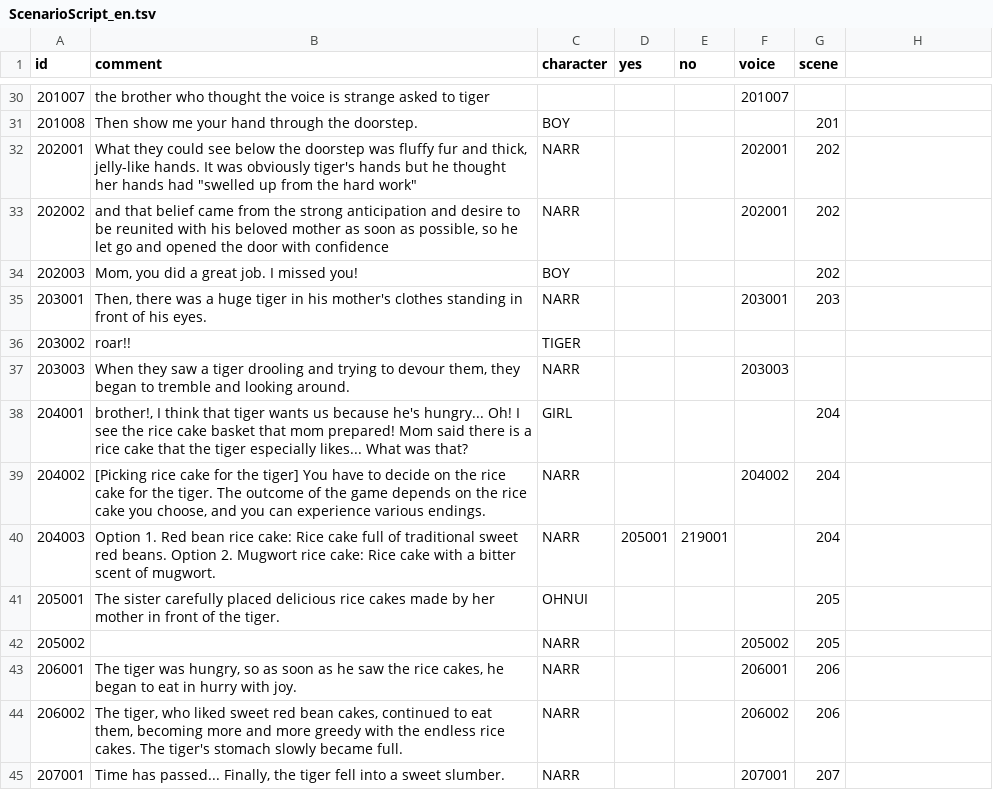
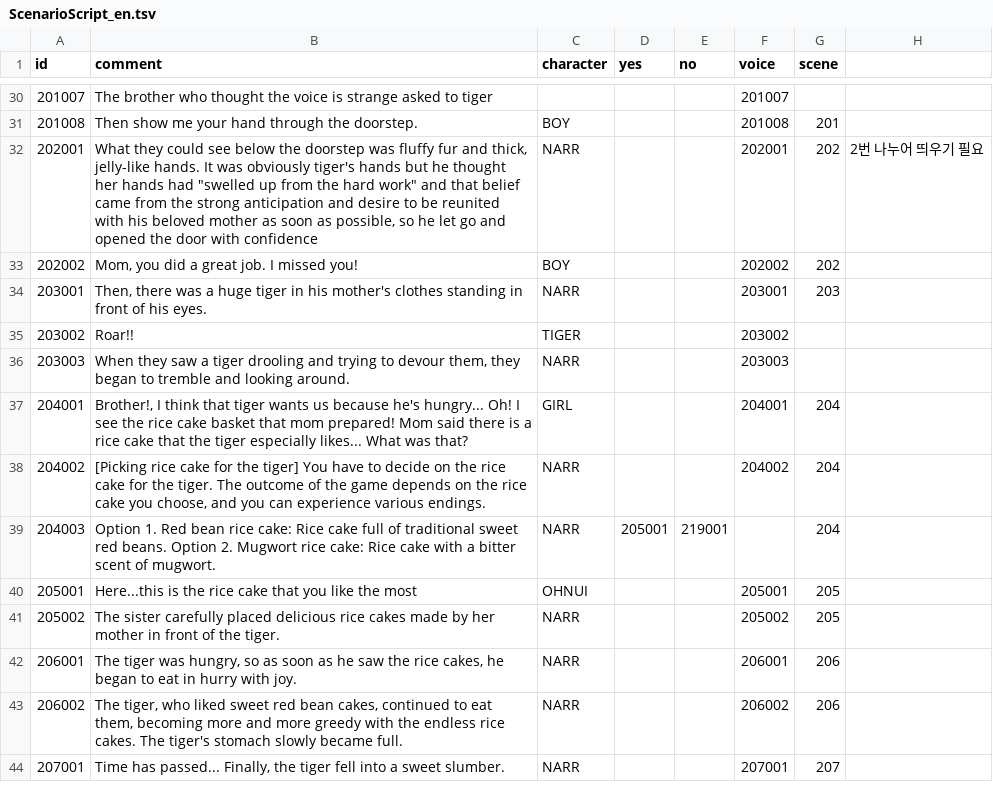
Before and after one commit to jstop01/ssu-processing, a TSV file: Main/Data/ScenarioScript_en.tsv, drawn as a sheet; only a part is shown, gaps mark what is left out; the diff covers the shown part only.

```diff
--- a/Main/Data/ScenarioScript_en.tsv
+++ b/Main/Data/ScenarioScript_en.tsv
@@ -30,5 +30,4 @@ id	comment	character	yes	no	voice	scene
-201007	the brother who thought the voice is strange asked to tiger				201007	
-201008	Then show me your hand through the doorstep.	BOY				201
-202001	What they could see below the doorstep was fluffy fur and thick, jelly-like hands. It was obviously tiger's hands but he thought her hands had "swelled up from the hard work"	NARR			202001	202
-202002	and that belief came from the strong anticipation and desire to be reunited with his beloved mother as soon as possible, so he let go and opened the door with confidence	NARR			202001	202
-202003	Mom, you did a great job. I missed you!	BOY				202
+201007	The brother who thought the voice is strange asked to tiger				201007		
+201008	Then show me your hand through the doorstep.	BOY			201008	201	
+202001	What they could see below the doorstep was fluffy fur and thick, jelly-like hands. It was obviously tiger's hands but he thought her hands had "swelled up from the hard work" and that belief came from the strong anticipation and desire to be reunited with his beloved mother as soon as possible, so he let go and opened the door with confidence	NARR			202001	202	2번 나누어 띄우기 필요
+202002	Mom, you did a great job. I missed you!	BOY			202002	202	
@@ -36 +35 @@ id	comment	character	yes	no	voice	scene
-203002	roar!!	TIGER				
+203002	Roar!!	TIGER			203002		
@@ -38 +37 @@ id	comment	character	yes	no	voice	scene
-204001	brother!, I think that tiger wants us because he's hungry... Oh! I see the rice cake basket that mom prepared! Mom said there is a rice cake that the tiger especially likes... What was that?	GIRL				204
+204001	Brother!, I think that tiger wants us because he's hungry... Oh! I see the rice cake basket that mom prepared! Mom said there is a rice cake that the tiger especially likes... What was that?	GIRL			204001	204	
@@ -41,2 +40,2 @@ id	comment	character	yes	no	voice	scene
-205001	The sister carefully placed delicious rice cakes made by her mother in front of the tiger.	OHNUI				205
-205002		NARR			205002	205
+205001	Here...this is the rice cake that you like the most	OHNUI			205001	205	
+205002	The sister carefully placed delicious rice cakes made by her mother in front of the tiger.	NARR			205002	205	
```
Also changed, not shown: 2 added rows and 90 edited cells elsewhere in this file, Main/Data/ScenarioScript_ko.tsv, 29 other files.
